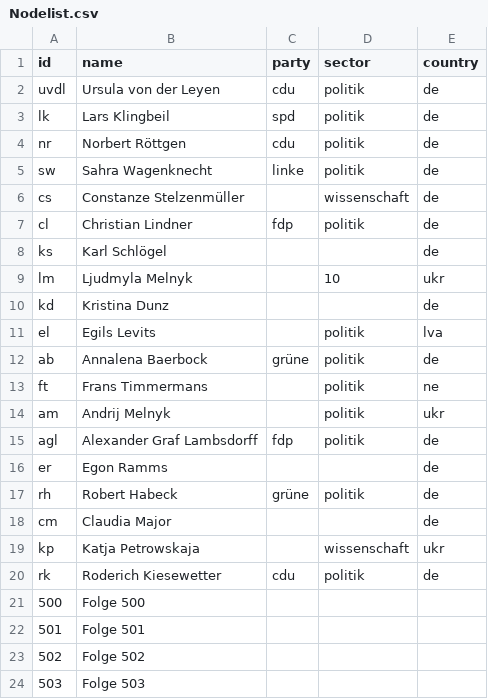
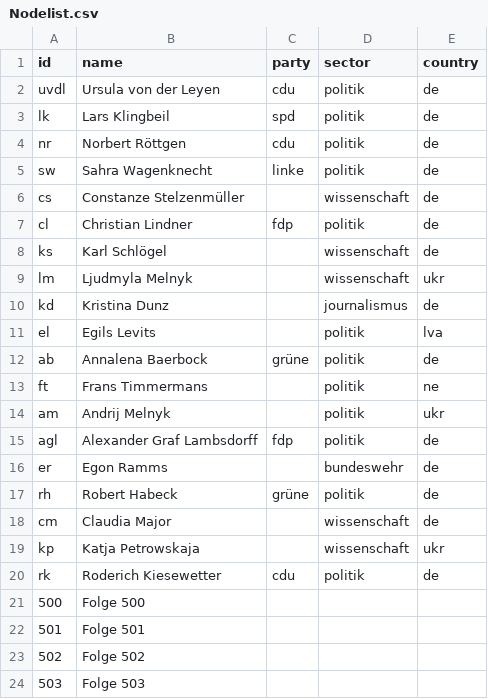
Before and after one commit to Kathariki/Anne-Will-bung, a CSV file: Nodelist.csv, drawn as a sheet; only a part is shown.

Commit message:
Add files via upload

```diff
--- a/Nodelist.csv
+++ b/Nodelist.csv
@@ -7,5 +7,5 @@ cs,Constanze Stelzenmüller,,wissenschaft,de
 cl,Christian Lindner,fdp,politik,de
-ks,Karl Schlögel,,,de
-lm,Ljudmyla Melnyk,,10,ukr
-kd,Kristina Dunz,,,de
+ks,Karl Schlögel,,wissenschaft,de
+lm,Ljudmyla Melnyk,,wissenschaft,ukr
+kd,Kristina Dunz,,journalismus,de
 el,Egils Levits,,politik,lva
@@ -15,5 +15,5 @@ am,Andrij Melnyk,,politik,ukr
 agl,Alexander Graf Lambsdorff,fdp,politik,de
-er,Egon Ramms,,,de
+er,Egon Ramms,,bundeswehr,de
 rh,Robert Habeck,grüne,politik,de
-cm,Claudia Major,,,de
+cm,Claudia Major,,wissenschaft,de
 kp,Katja Petrowskaja,,wissenschaft,ukr
```
